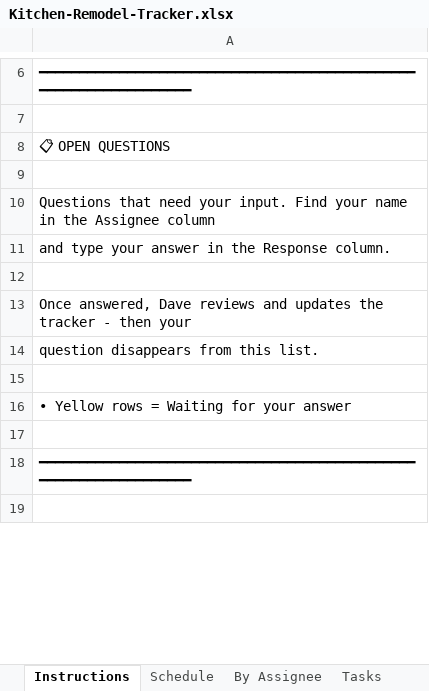
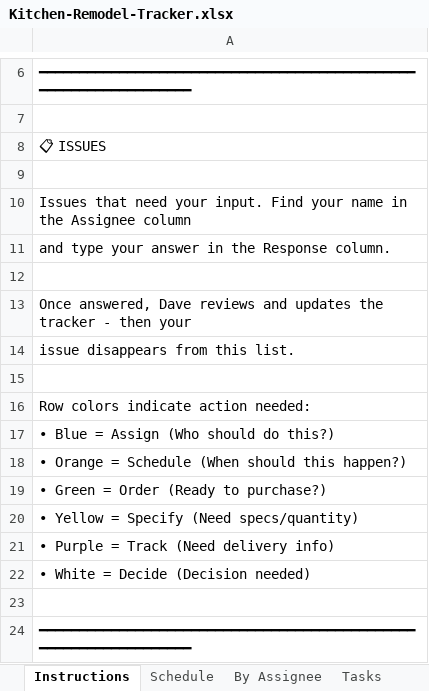
Before and after one commit to wdi-dave-roberts/wdi-content, an Excel workbook: projects/kitchen-remodel/Kitchen-Remodel-Tracker.xlsx, sheet Instructions, drawn as a sheet; only a part is shown, gaps mark what is left out; the shorter side is filled out with more unchanged rows; values as stored, in another font and other column widths than the file's, no cell formats; the diff names each change by its address in the sheet, - before the commit and + after, or states it on an @@ line.

```diff
--- a/projects/kitchen-remodel/Kitchen-Remodel-Tracker.xlsx (sheet Instructions)
+++ b/projects/kitchen-remodel/Kitchen-Remodel-Tracker.xlsx (sheet Instructions)
-A8: 📋 OPEN QUESTIONS
+A8: 📋 ISSUES
-A10: Questions that need…
+A10: Issues that need…
-A14: question disappears from this list.
+A14: issue disappears from this list.
-A16: • Yellow rows = Waiting for your answer
+A16: Row colors indicate action needed:
+row 17: • Blue = Assign (Who should do this?)
+row 18: • Orange = Schedule (When should this happen?)
+row 19: • Green = Order (Ready to purchase?)
+row 20: • Yellow = Specify (Need specs/quantity)
+row 21: • Purple = Track (Need delivery info)
+row 22: • White = Decide (Decision needed)
```
Also changed, not shown: sheet Materials, sheet Tasks, sheet Schedule, sheet By Assignee, other sheet tabs, cell formats, 5 other files.
